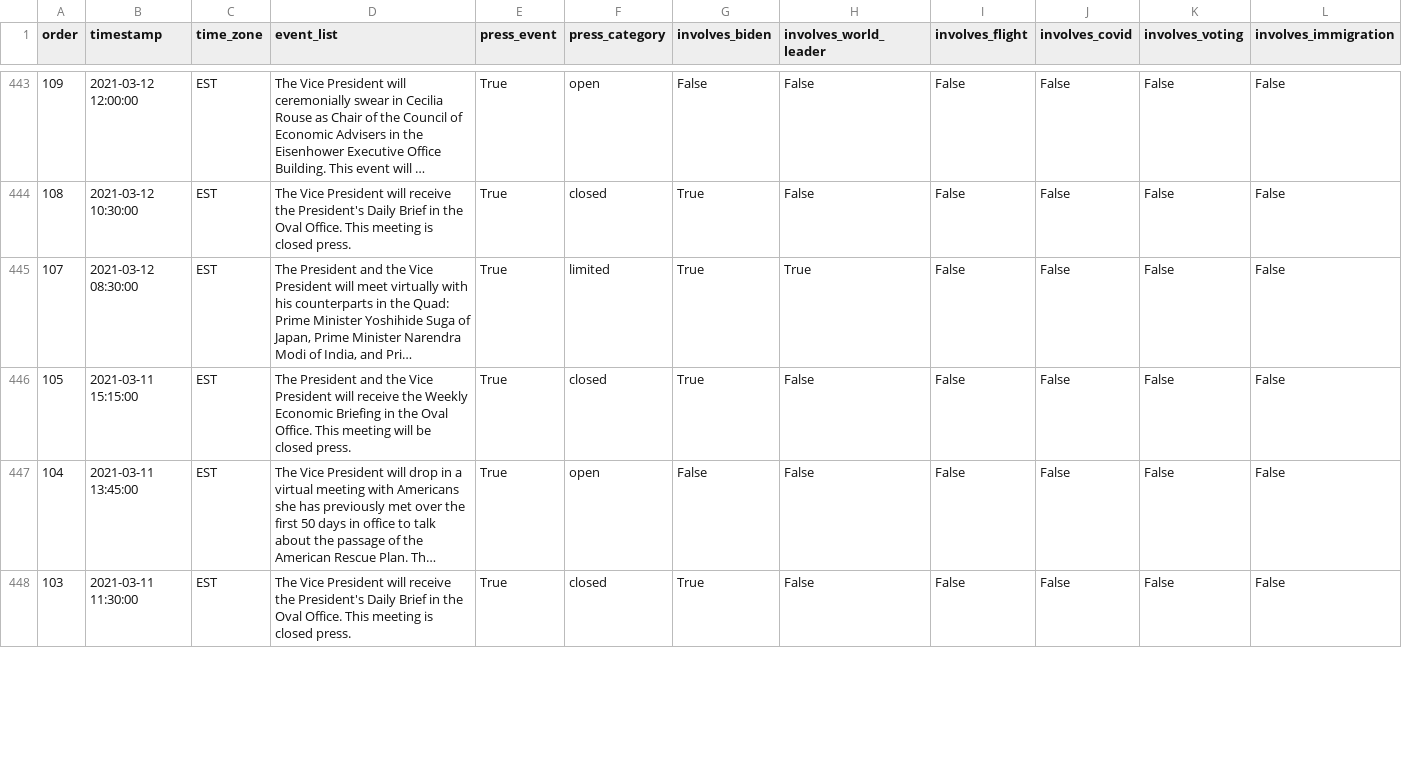
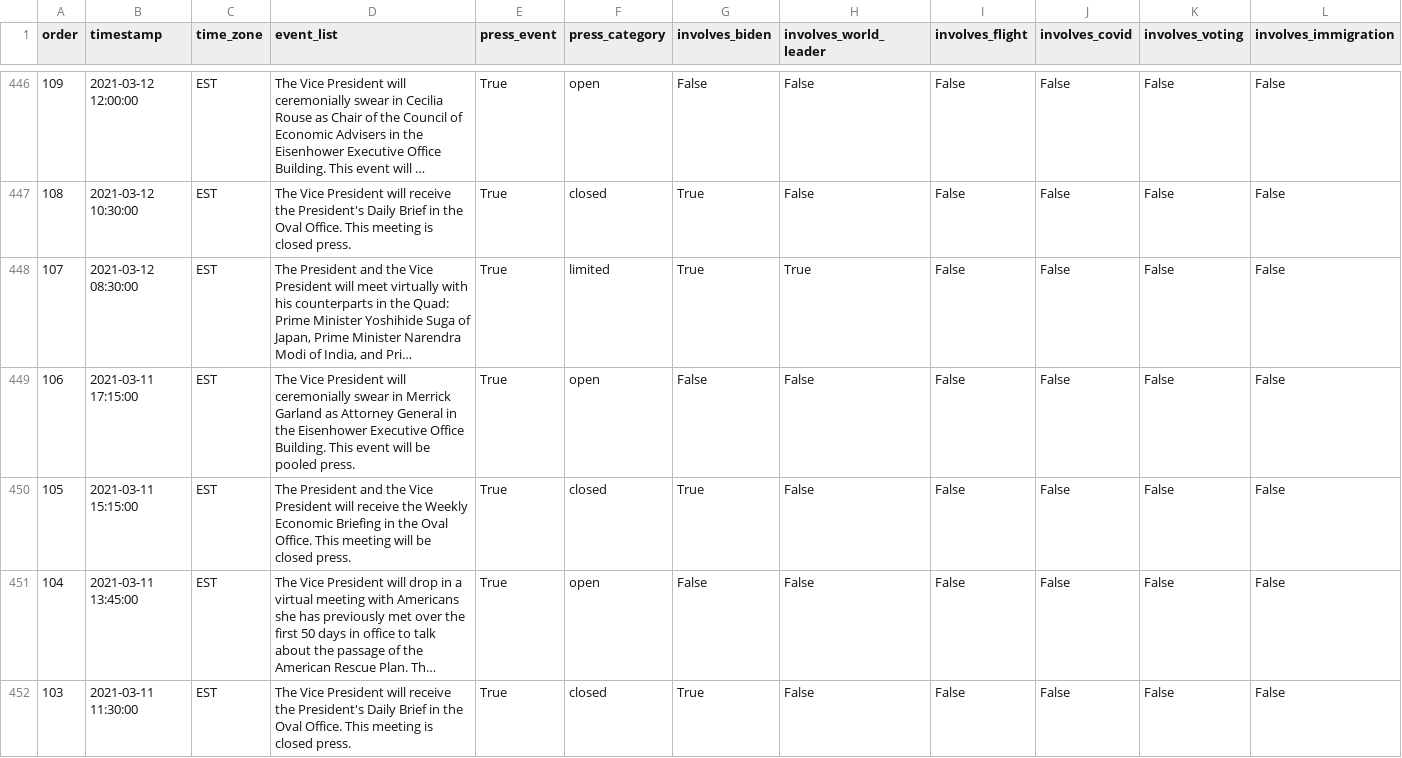
Before and after one commit to datadesk/kamala-harris-schedules, a CSV file: data.csv, drawn as a sheet; only a part is shown, gaps mark what is left out; long unchanged cells end in …; rows hold the shown columns only; the diff covers the shown part only; the diff names each change by its address in the sheet, - before the commit and + after, or states it on an @@ line.

```diff
--- a/data.csv
+++ b/data.csv
+row 449: 106 | 2021-03-11 17:15:00 | EST | The Vice President will ceremonially swear in Merrick Garland as Attorney General in the Eisenhower Executive Office Building. This event will be pooled press. | True | open | False | False | False | False | False | False
```
Also changed, not shown: 5 added rows, 3 removed rows and 38 edited cells elsewhere in this file.
